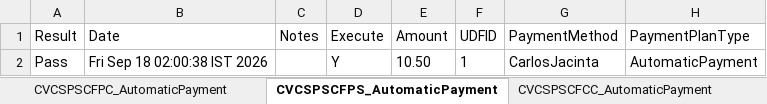
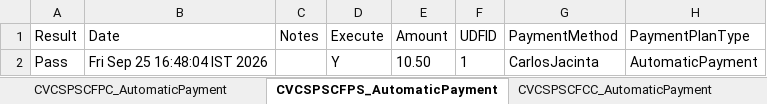
Before and after one commit to dcusend/VPS-Katalon, an Excel workbook: KatalonData/ABPTestData/SchedulePaymentABP_SCF.xlsx, sheet CVCSPSCFPS_AutomaticPayment, drawn as a sheet; only a part is shown; values as stored, in another font and other column widths than the file's, no borders; the diff names each change by its address in the sheet, - before the commit and + after, or states it on an @@ line.

```diff
--- a/KatalonData/ABPTestData/SchedulePaymentABP_SCF.xlsx (sheet CVCSPSCFPS_AutomaticPayment)
+++ b/KatalonData/ABPTestData/SchedulePaymentABP_SCF.xlsx (sheet CVCSPSCFPS_AutomaticPayment)
-B2 (Date): Fri Sep 18 02:00:38 IST 2026
+B2 (Date): Fri Sep 25 16:48:04 IST 2026
```
Also changed, not shown: sheet CVCSPSCFCorp_AutomaticPayment, sheet CVCSPSCFCC_AutomaticPayment, sheet CVCSPSCFPC_AutomaticPayment, sheet CVCSPSCFCC_RecDeferred, sheet CVCSPSCFPC_IPDailyNOP, sheet CVCSPSCFCC_IPDailyIA, 18 more sheets, KatalonData/ABPTestData/ABPTestData.xlsx, KatalonData/ABPTestData/PaymentsACH.xlsx, 10 other files.
